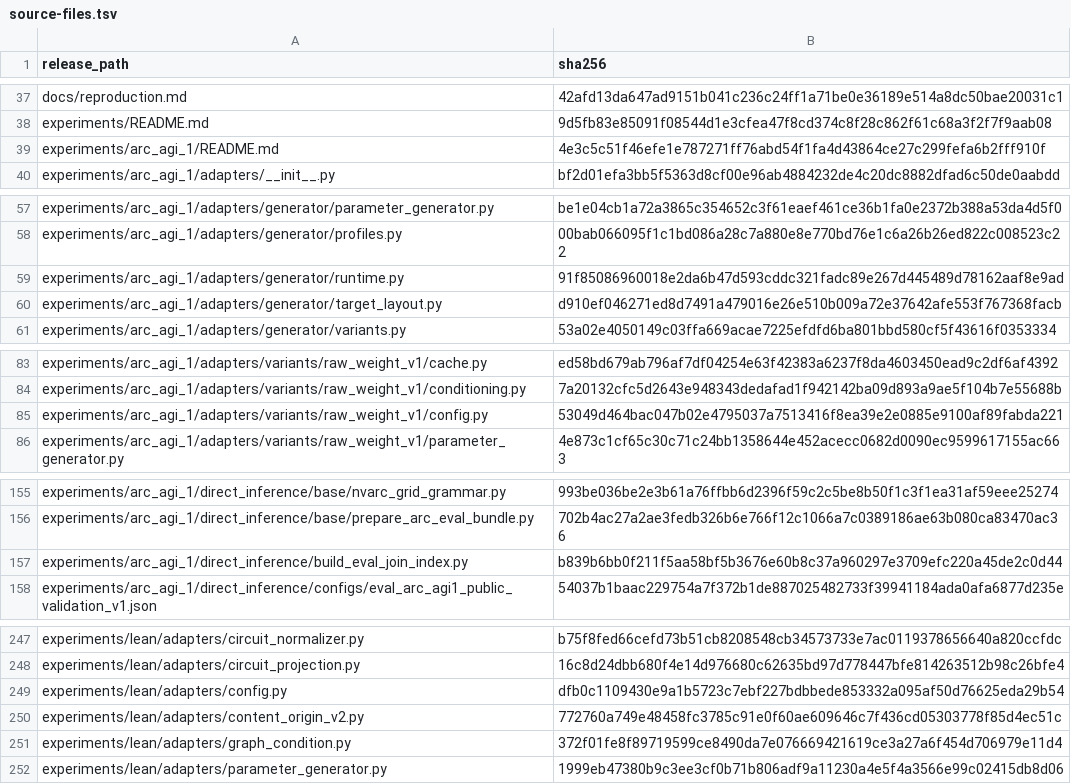
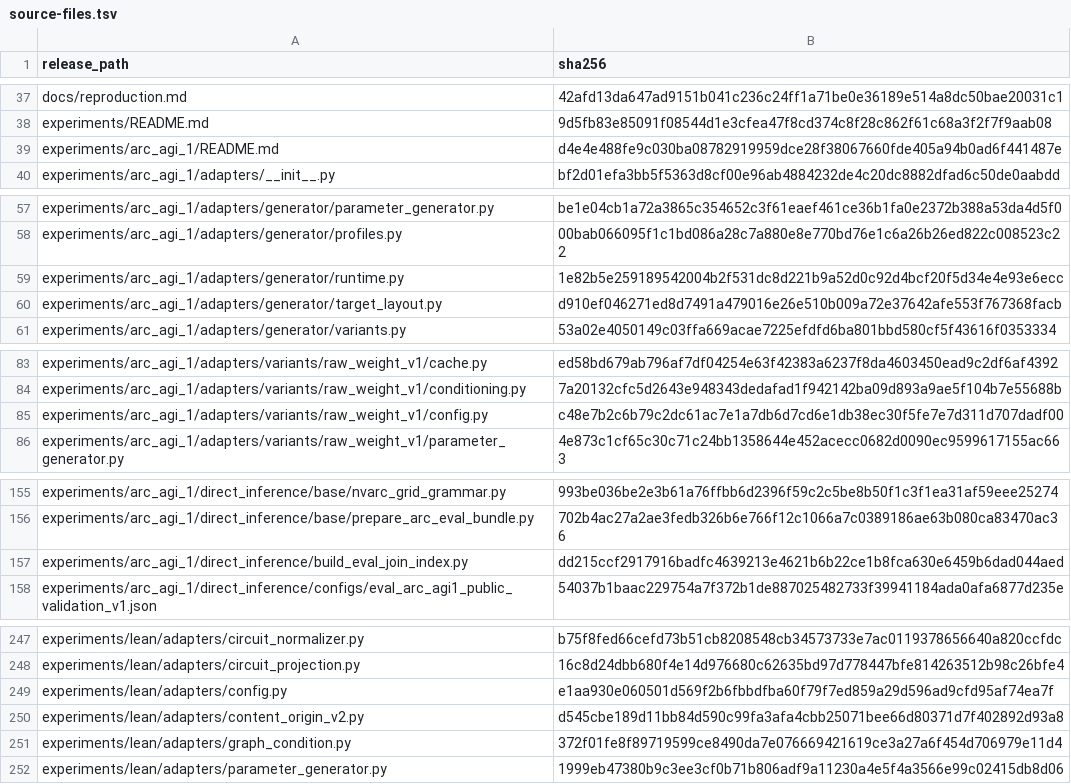
Before and after one commit to Veri-Safe/circuit-hypernet, a TSV file: docs/source-files.tsv, drawn as a sheet; only a part is shown, gaps mark what is left out; the diff covers the shown part only.

```diff
--- a/docs/source-files.tsv
+++ b/docs/source-files.tsv
@@ -38,3 +38,3 @@ docs/reproduction.md	42afd13da647ad9151b041c236c24ff1a71be0e36189e514a8dc50bae20
 experiments/README.md	9d5fb83e85091f08544d1e3cfea47f8cd374c8f28c862f61c68a3f2f7f9aab08
-experiments/arc_agi_1/README.md	4e3c5c51f46efe1e787271ff76abd54f1fa4d43864ce27c299fefa6b2fff910f
+experiments/arc_agi_1/README.md	d4e4e488fe9c030ba08782919959dce28f38067660fde405a94b0ad6f441487e
 experiments/arc_agi_1/adapters/__init__.py	bf2d01efa3bb5f5363d8cf00e96ab4884232de4c20dc8882dfad6c50de0aabdd
@@ -58,3 +58,3 @@ experiments/arc_agi_1/adapters/generator/parameter_generator.py	be1e04cb1a72a386
 experiments/arc_agi_1/adapters/generator/profiles.py	00bab066095f1c1bd086a28c7a880e8e770bd76e1c6a26b26ed822c008523c22
-experiments/arc_agi_1/adapters/generator/runtime.py	91f85086960018e2da6b47d593cddc321fadc89e267d445489d78162aaf8e9ad
+experiments/arc_agi_1/adapters/generator/runtime.py	1e82b5e259189542004b2f531dc8d221b9a52d0c92d4bcf20f5d34e4e93e6ecc
 experiments/arc_agi_1/adapters/generator/target_layout.py	d910ef046271ed8d7491a479016e26e510b009a72e37642afe553f767368facb
@@ -84,3 +84,3 @@ experiments/arc_agi_1/adapters/variants/raw_weight_v1/cache.py	ed58bd679ab796af7
 experiments/arc_agi_1/adapters/variants/raw_weight_v1/conditioning.py	7a20132cfc5d2643e948343dedafad1f942142ba09d893a9ae5f104b7e55688b
-experiments/arc_agi_1/adapters/variants/raw_weight_v1/config.py	53049d464bac047b02e4795037a7513416f8ea39e2e0885e9100af89fabda221
+experiments/arc_agi_1/adapters/variants/raw_weight_v1/config.py	c48e7b2c6b79c2dc61ac7e1a7db6d7cd6e1db38ec30f5fe7e7d311d707dadf00
 experiments/arc_agi_1/adapters/variants/raw_weight_v1/parameter_generator.py	4e873c1cf65c30c71c24bb1358644e452acecc0682d0090ec9599617155ac663
@@ -156,3 +156,3 @@ experiments/arc_agi_1/direct_inference/base/nvarc_grid_grammar.py	993be036be2e3b
 experiments/arc_agi_1/direct_inference/base/prepare_arc_eval_bundle.py	702b4ac27a2ae3fedb326b6e766f12c1066a7c0389186ae63b080ca83470ac36
-experiments/arc_agi_1/direct_inference/build_eval_join_index.py	b839b6bb0f211f5aa58bf5b3676e60b8c37a960297e3709efc220a45de2c0d44
+experiments/arc_agi_1/direct_inference/build_eval_join_index.py	dd215ccf2917916badfc4639213e4621b6b22ce1b8fca630e6459b6dad044aed
 experiments/arc_agi_1/direct_inference/configs/eval_arc_agi1_public_validation_v1.json	54037b1baac229754a7f372b1de887025482733f39941184ada0afa6877d235e
@@ -248,4 +248,4 @@ experiments/lean/adapters/circuit_normalizer.py	b75f8fed66cefd73b51cb8208548cb34
 experiments/lean/adapters/circuit_projection.py	16c8d24dbb680f4e14d976680c62635bd97d778447bfe814263512b98c26bfe4
-experiments/lean/adapters/config.py	dfb0c1109430e9a1b5723c7ebf227bdbbede853332a095af50d76625eda29b54
-experiments/lean/adapters/content_origin_v2.py	772760a749e48458fc3785c91e0f60ae609646c7f436cd05303778f85d4ec51c
+experiments/lean/adapters/config.py	e1aa930e060501d569f2b6fbbdfba60f79f7ed859a29d596ad9cfd95af74ea7f
+experiments/lean/adapters/content_origin_v2.py	d545cbe189d11bb84d590c99fa3afa4cbb25071bee66d80371d7f402892d93a8
 experiments/lean/adapters/graph_condition.py	372f01fe8f89719599ce8490da7e076669421619ce3a27a6f454d706979e11d4
```
Also changed, not shown: 16 edited cells elsewhere in this file, 22 other files.
